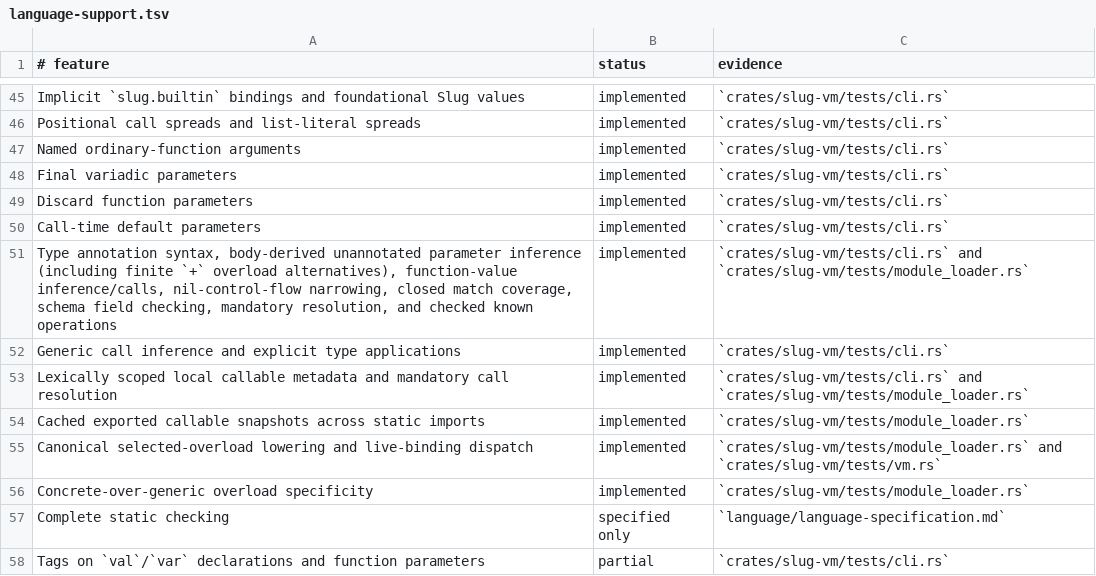
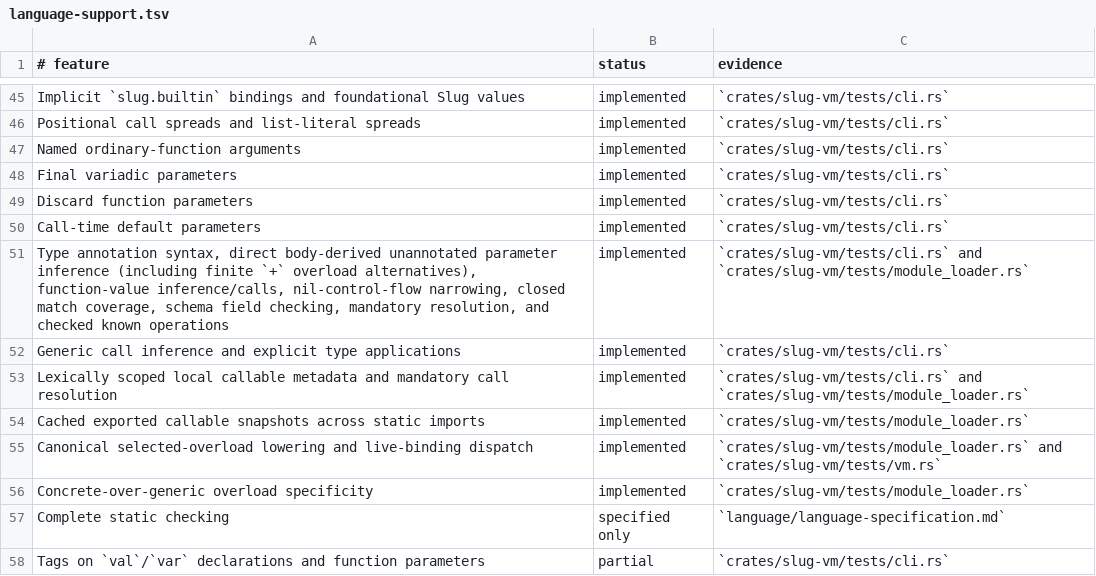
Before and after one commit to babyman/slug-rs, a TSV file: docs/language-support.tsv, drawn as a sheet; only a part is shown, gaps mark what is left out.

Commit message:
feat(docs): specify body-derived inference extensions
Expand language specification for known calls and nil partitions in
body-derived inference. Add follow-up implementation plan, decision
document, and supporting references. Update language support matrix.

```diff
--- a/docs/language-support.tsv
+++ b/docs/language-support.tsv
@@ -50,3 +50,3 @@ Discard function parameters|implemented|`crates/slug-vm/tests/cli.rs`
 Call-time default parameters|implemented|`crates/slug-vm/tests/cli.rs`
-Type annotation syntax, body-derived unannotated parameter inference (including finite `+` overload alternatives), function-value inference/calls, nil-control-flow narrowing, closed match coverage, schema field checking, mandatory resolution, and checked known operations|implemented|`crates/slug-vm/tests/cli.rs` and `crates/slug-vm/tests/module_loader.rs`
+Type annotation syntax, direct body-derived unannotated parameter inference (including finite `+` overload alternatives), function-value inference/calls, nil-control-flow narrowing, closed match coverage, schema field checking, mandatory resolution, and checked known operations|implemented|`crates/slug-vm/tests/cli.rs` and `crates/slug-vm/tests/module_loader.rs`
 Generic call inference and explicit type applications|implemented|`crates/slug-vm/tests/cli.rs`
```
Also changed, not shown: 6 other files.
